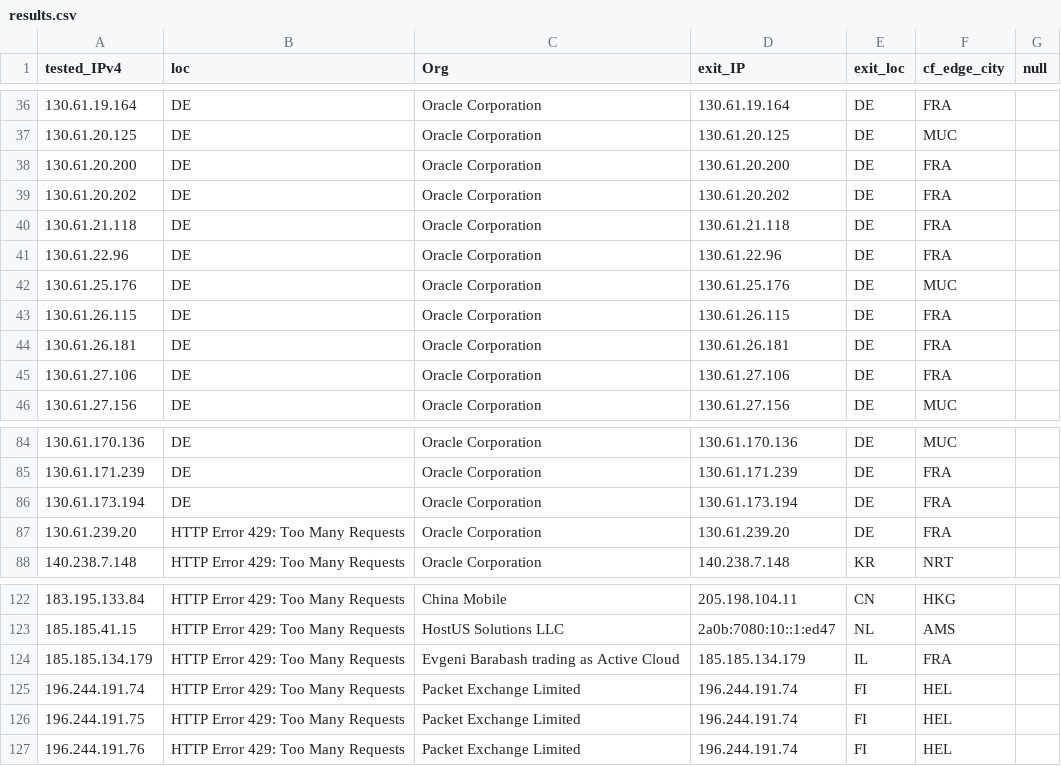
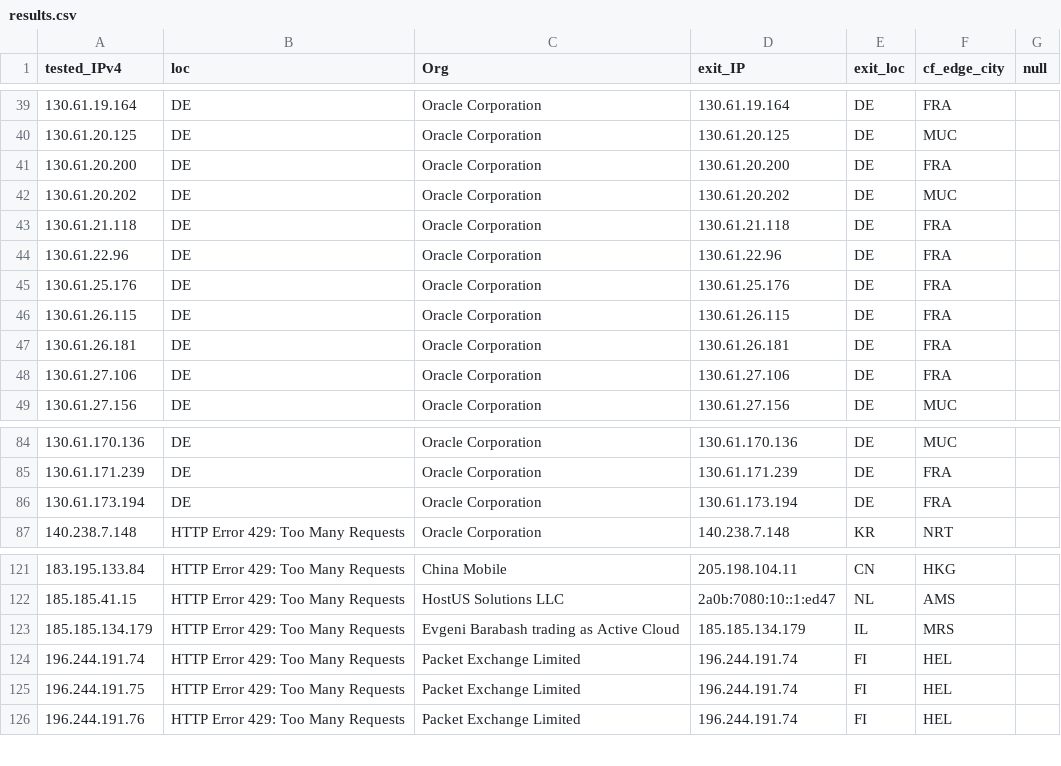
Before and after one commit to tr1s7an/Unofficial-Cloudflare-nodes, a CSV file: results.csv, drawn as a sheet; only a part is shown, gaps mark what is left out; the diff covers the shown part only.

```diff
--- a/results.csv
+++ b/results.csv
@@ -38,6 +41,6 @@ tested_IPv4,loc,Org,exit_IP,exit_loc,cf_edge_city,null
 130.61.20.200,DE,Oracle Corporation,130.61.20.200,DE,FRA,
-130.61.20.202,DE,Oracle Corporation,130.61.20.202,DE,FRA,
+130.61.20.202,DE,Oracle Corporation,130.61.20.202,DE,MUC,
 130.61.21.118,DE,Oracle Corporation,130.61.21.118,DE,FRA,
 130.61.22.96,DE,Oracle Corporation,130.61.22.96,DE,FRA,
-130.61.25.176,DE,Oracle Corporation,130.61.25.176,DE,MUC,
+130.61.25.176,DE,Oracle Corporation,130.61.25.176,DE,FRA,
 130.61.26.115,DE,Oracle Corporation,130.61.26.115,DE,FRA,
@@ -86,3 +86,2 @@ tested_IPv4,loc,Org,exit_IP,exit_loc,cf_edge_city,null
 130.61.173.194,DE,Oracle Corporation,130.61.173.194,DE,FRA,
-130.61.239.20,HTTP Error 429: Too Many Requests,Oracle Corporation,130.61.239.20,DE,FRA,
 140.238.7.148,HTTP Error 429: Too Many Requests,Oracle Corporation,140.238.7.148,KR,NRT,
@@ -123,3 +122,3 @@ tested_IPv4,loc,Org,exit_IP,exit_loc,cf_edge_city,null
 185.185.41.15,HTTP Error 429: Too Many Requests,HostUS Solutions LLC,2a0b:7080:10::1:ed47,NL,AMS,
-185.185.134.179,HTTP Error 429: Too Many Requests,Evgeni Barabash trading as Active Cloud,185.185.134.179,IL,FRA,
+185.185.134.179,HTTP Error 429: Too Many Requests,Evgeni Barabash trading as Active Cloud,185.185.134.179,IL,MRS,
 196.244.191.74,HTTP Error 429: Too Many Requests,Packet Exchange Limited,196.244.191.74,FI,HEL,
```
Also changed, not shown: 3 added rows, 3 removed rows and 17 edited cells elsewhere in this file.
